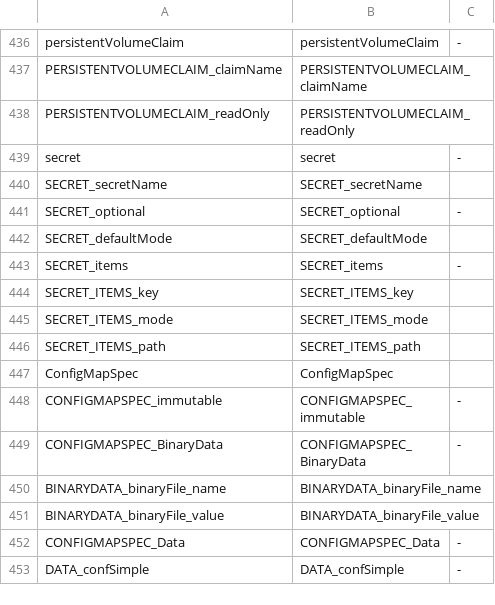
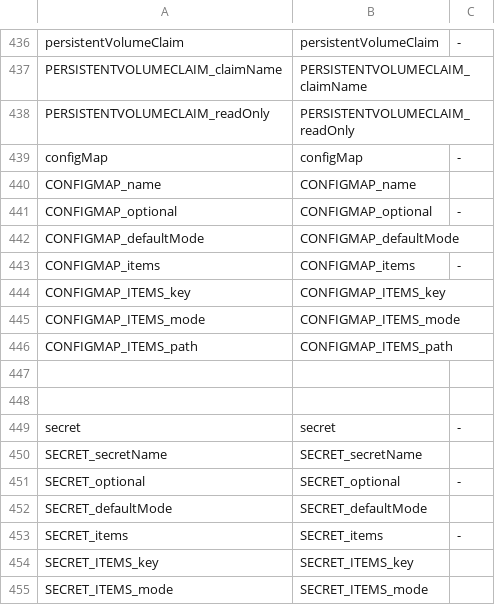
Before and after one commit to CAOSD-group/fms_dataset, a CSV file: FMs en VS Code/mapping_models/Kubernetes_manifest_mapping_v2.csv, drawn as a sheet; only a part is shown, gaps mark what is left out; the shorter side is filled out with more unchanged rows; the diff names each change by its address in the sheet, - before the commit and + after, or states it on an @@ line.

Commit message:
Añadido creacion de volumen tipo ConfigMap

```diff
--- a/FMs en VS Code/mapping_models/Kubernetes_manifest_mapping_v2.csv
+++ b/FMs en VS Code/mapping_models/Kubernetes_manifest_mapping_v2.csv
+row 439: configMap | configMap | -
+row 440: CONFIGMAP_name | CONFIGMAP_name
+row 441: CONFIGMAP_optional | CONFIGMAP_optional | -
+row 442: CONFIGMAP_defaultMode | CONFIGMAP_defaultMode
+row 443: CONFIGMAP_items | CONFIGMAP_items | -
+row 444: CONFIGMAP_ITEMS_key | CONFIGMAP_ITEMS_key
+row 445: CONFIGMAP_ITEMS_mode | CONFIGMAP_ITEMS_mode
+row 446: CONFIGMAP_ITEMS_path | CONFIGMAP_ITEMS_path
+row 447: (empty)
+row 448: (empty)
```
Also changed, not shown: 3 other files.
